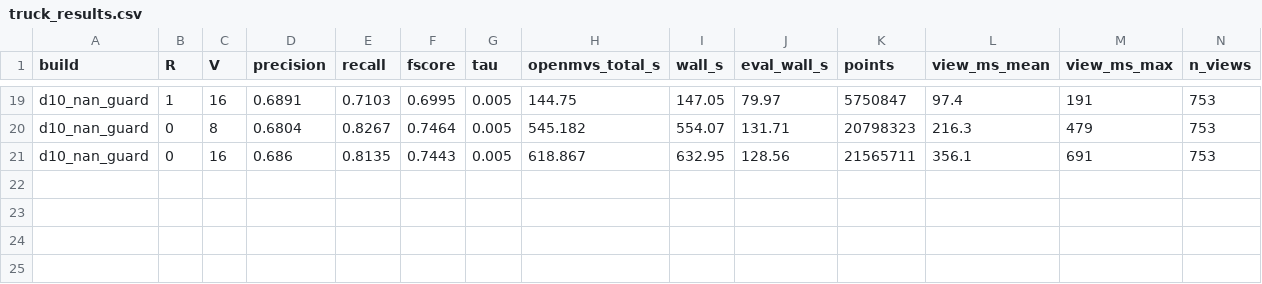
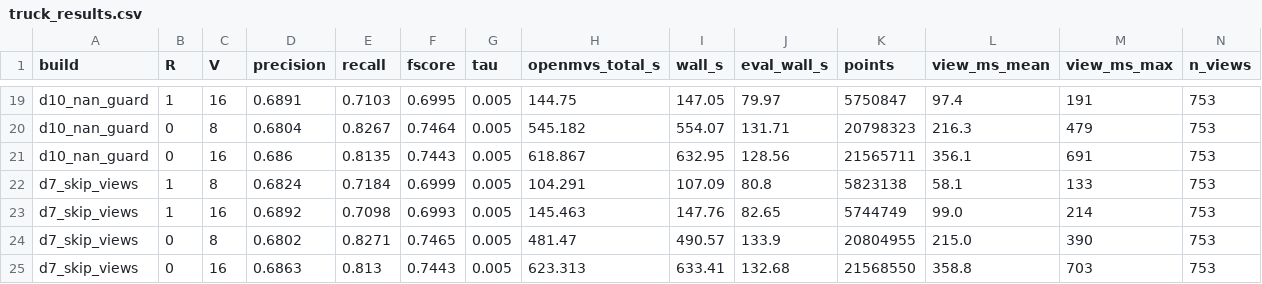
Before and after one commit to cdcseacave/openMVS, a CSV file: bench/truck_results.csv, drawn as a sheet; only a part is shown, gaps mark what is left out; rows hold the shown columns only; the diff names each change by its address in the sheet, - before the commit and + after, or states it on an @@ line.

```diff
--- a/bench/truck_results.csv
+++ b/bench/truck_results.csv
+row 22: d7_skip_views | 1 | 8 | 0.6824 | 0.7184 | 0.6999 | 0.005 | 104.291 | 107.09 | 80.8 | 5823138 | 58.1 | 133 | 753
+row 23: d7_skip_views | 1 | 16 | 0.6892 | 0.7098 | 0.6993 | 0.005 | 145.463 | 147.76 | 82.65 | 5744749 | 99.0 | 214 | 753
+row 24: d7_skip_views | 0 | 8 | 0.6802 | 0.8271 | 0.7465 | 0.005 | 481.47 | 490.57 | 133.9 | 20804955 | 215.0 | 390 | 753
+row 25: d7_skip_views | 0 | 16 | 0.6863 | 0.813 | 0.7443 | 0.005 | 623.313 | 633.41 | 132.68 | 21568550 | 358.8 | 703 | 753
```
